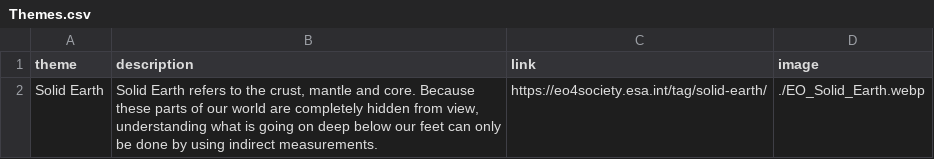
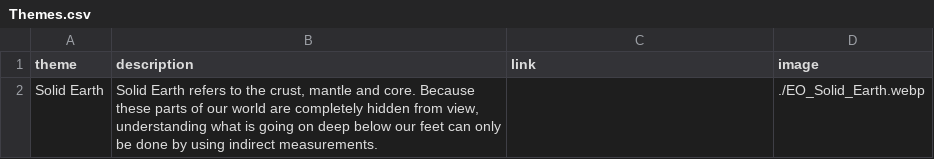
Before and after one commit to okoko-cs/4dhydro-open-science-catalog-metadata, a CSV file: csv/Themes.csv, drawn as a sheet.

```diff
--- a/csv/Themes.csv
+++ b/csv/Themes.csv
@@ -1,2 +1,2 @@
 theme,description,link,image
-Solid Earth,"Solid Earth refers to the crust, mantle and core. Because these parts of our world are completely hidden from view, understanding what is going on deep below our feet can only be done by using indirect measurements.",https://eo4society.esa.int/tag/solid-earth/,./EO_Solid_Earth.webp
+Solid Earth,"Solid Earth refers to the crust, mantle and core. Because these parts of our world are completely hidden from view, understanding what is going on deep below our feet can only be done by using indirect measurements.","",./EO_Solid_Earth.webp
```
Also changed, not shown: csv/Products.csv, csv/Projects.csv, 10 other files.
